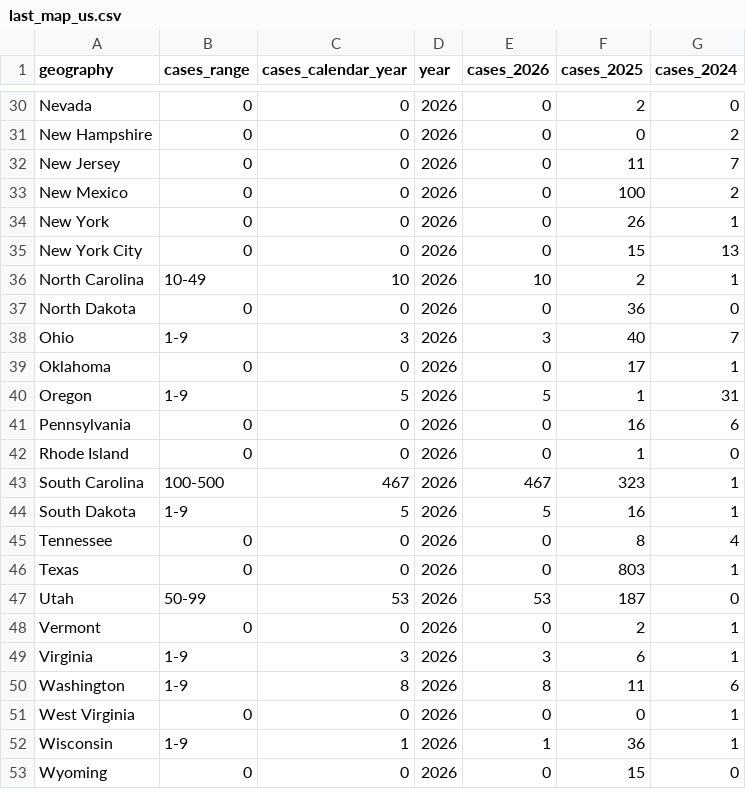
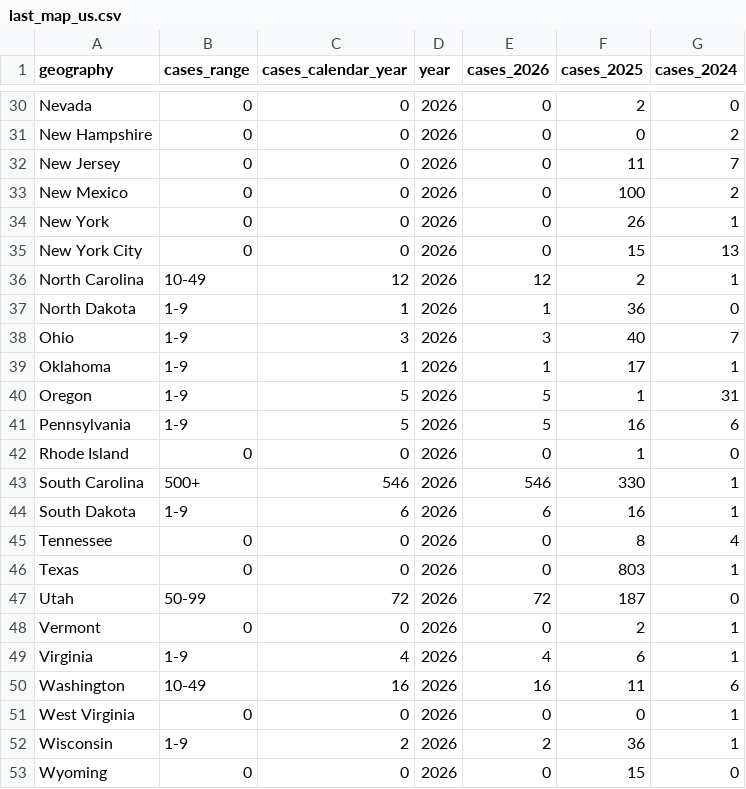
Before and after one commit to annie-jennemann/measles-tracker, a CSV file: last_map_us.csv, drawn as a sheet; only a part is shown, gaps mark what is left out; the diff covers the shown part only.

```diff
--- a/last_map_us.csv
+++ b/last_map_us.csv
@@ -35,19 +35,19 @@ New York,0,0,2026,0,26,1
 New York City,0,0,2026,0,15,13
-North Carolina,10-49,10,2026,10,2,1
-North Dakota,0,0,2026,0,36,0
+North Carolina,10-49,12,2026,12,2,1
+North Dakota,1-9,1,2026,1,36,0
 Ohio,1-9,3,2026,3,40,7
-Oklahoma,0,0,2026,0,17,1
+Oklahoma,1-9,1,2026,1,17,1
 Oregon,1-9,5,2026,5,1,31
-Pennsylvania,0,0,2026,0,16,6
+Pennsylvania,1-9,5,2026,5,16,6
 Rhode Island,0,0,2026,0,1,0
-South Carolina,100-500,467,2026,467,323,1
-South Dakota,1-9,5,2026,5,16,1
+South Carolina,500+,546,2026,546,330,1
+South Dakota,1-9,6,2026,6,16,1
 Tennessee,0,0,2026,0,8,4
 Texas,0,0,2026,0,803,1
-Utah,50-99,53,2026,53,187,0
+Utah,50-99,72,2026,72,187,0
 Vermont,0,0,2026,0,2,1
-Virginia,1-9,3,2026,3,6,1
-Washington,1-9,8,2026,8,11,6
+Virginia,1-9,4,2026,4,6,1
+Washington,10-49,16,2026,16,11,6
 West Virginia,0,0,2026,0,0,1
-Wisconsin,1-9,1,2026,1,36,1
+Wisconsin,1-9,2,2026,2,36,1
 Wyoming,0,0,2026,0,15,0
```
Also changed, not shown: 8 edited cells elsewhere in this file.
